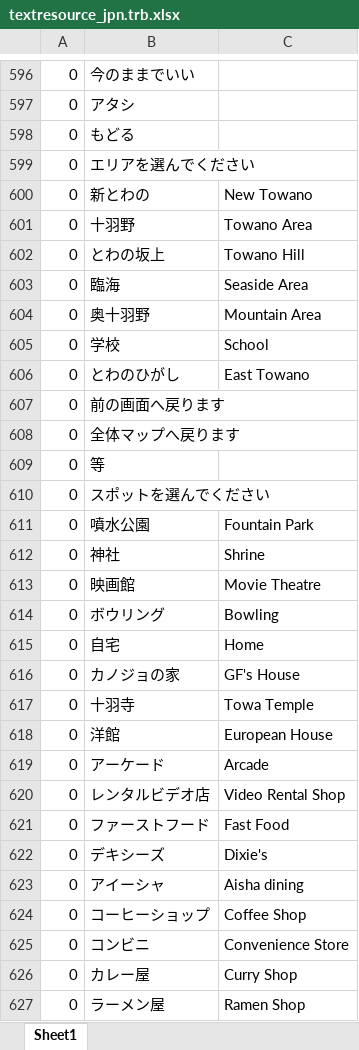
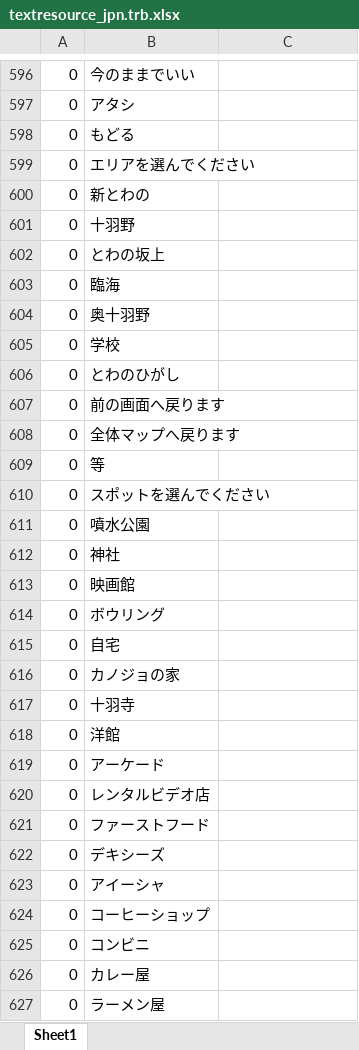
Before and after one commit to deaknaew/Trb2xlsx, an Excel workbook: TrbExport/bin/Debug/textresource_jpn.trb.xlsx, sheet Sheet1, drawn as a sheet; only a part is shown, gaps mark what is left out; values as stored, in another font and other column widths than the file's, no borders; the diff covers the shown part only; the diff names each change by its address in the sheet, - before the commit and + after, or states it on an @@ line.

```diff
--- a/TrbExport/bin/Debug/textresource_jpn.trb.xlsx (sheet Sheet1)
+++ b/TrbExport/bin/Debug/textresource_jpn.trb.xlsx (sheet Sheet1)
-C600: New Towano
+C600: (empty)
-C601: Towano Area
+C601: (empty)
-C602: Towano Hill
+C602: (empty)
-C603: Seaside Area
+C603: (empty)
-C604: Mountain Area
+C604: (empty)
-C605: School
+C605: (empty)
-C606: East Towano
+C606: (empty)
-C611: Fountain Park
+C611: (empty)
-C612: Shrine
+C612: (empty)
-C613: Movie Theatre
+C613: (empty)
-C614: Bowling
+C614: (empty)
-C615: Home
+C615: (empty)
-C616: GF's House
+C616: (empty)
-C617: Towa Temple
+C617: (empty)
-C618: European House
+C618: (empty)
-C619: Arcade
+C619: (empty)
-C620: Video Rental Shop
+C620: (empty)
-C621: Fast Food
+C621: (empty)
-C622: Dixie's
+C622: (empty)
-C623: Aisha dining
+C623: (empty)
-C624: Coffee Shop
+C624: (empty)
-C625: Convenience Store
+C625: (empty)
-C626: Curry Shop
+C626: (empty)
-C627: Ramen Shop
+C627: (empty)
```
Also changed, not shown: 260 edited cells elsewhere in this sheet, 1 other file.
